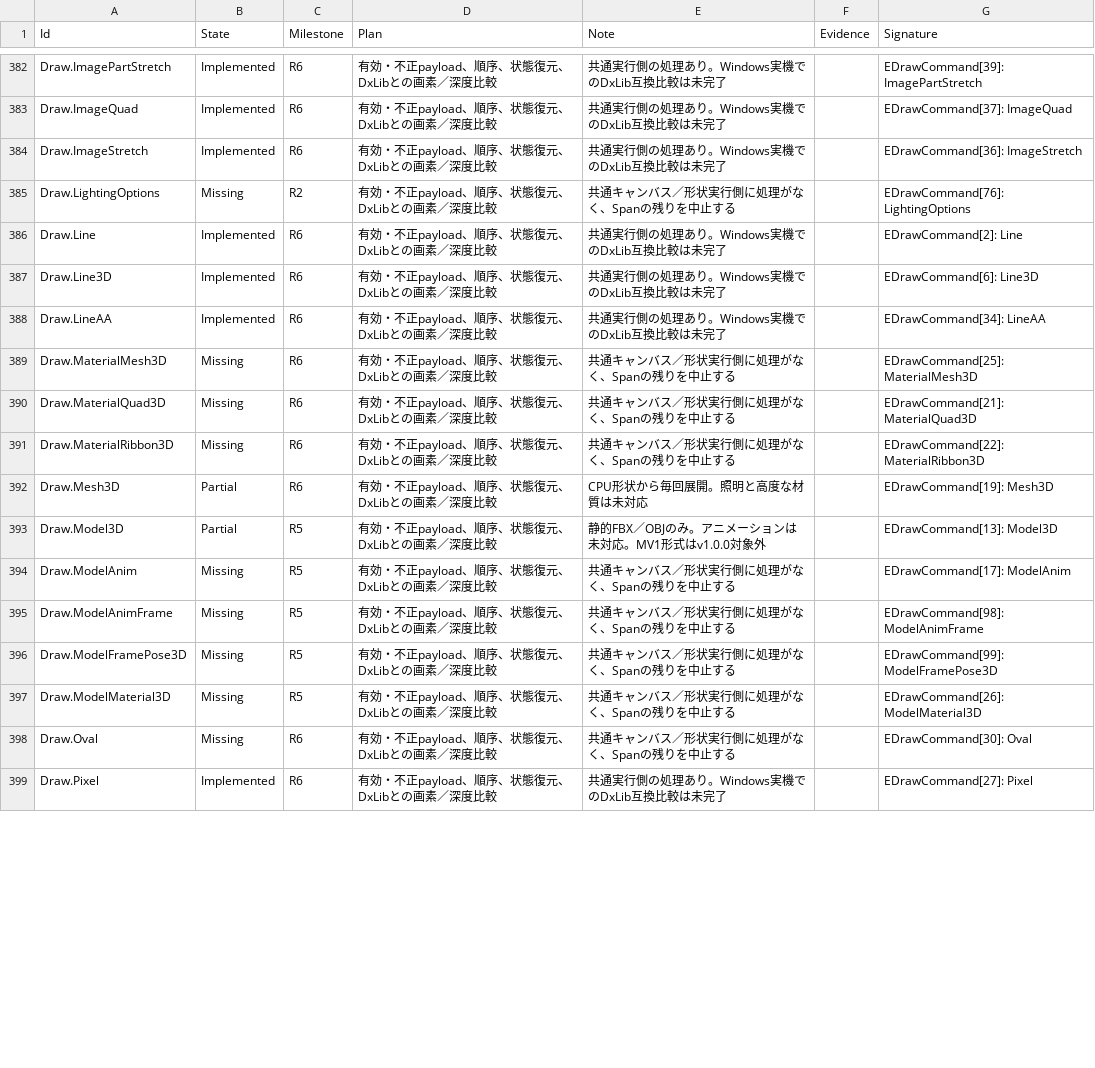
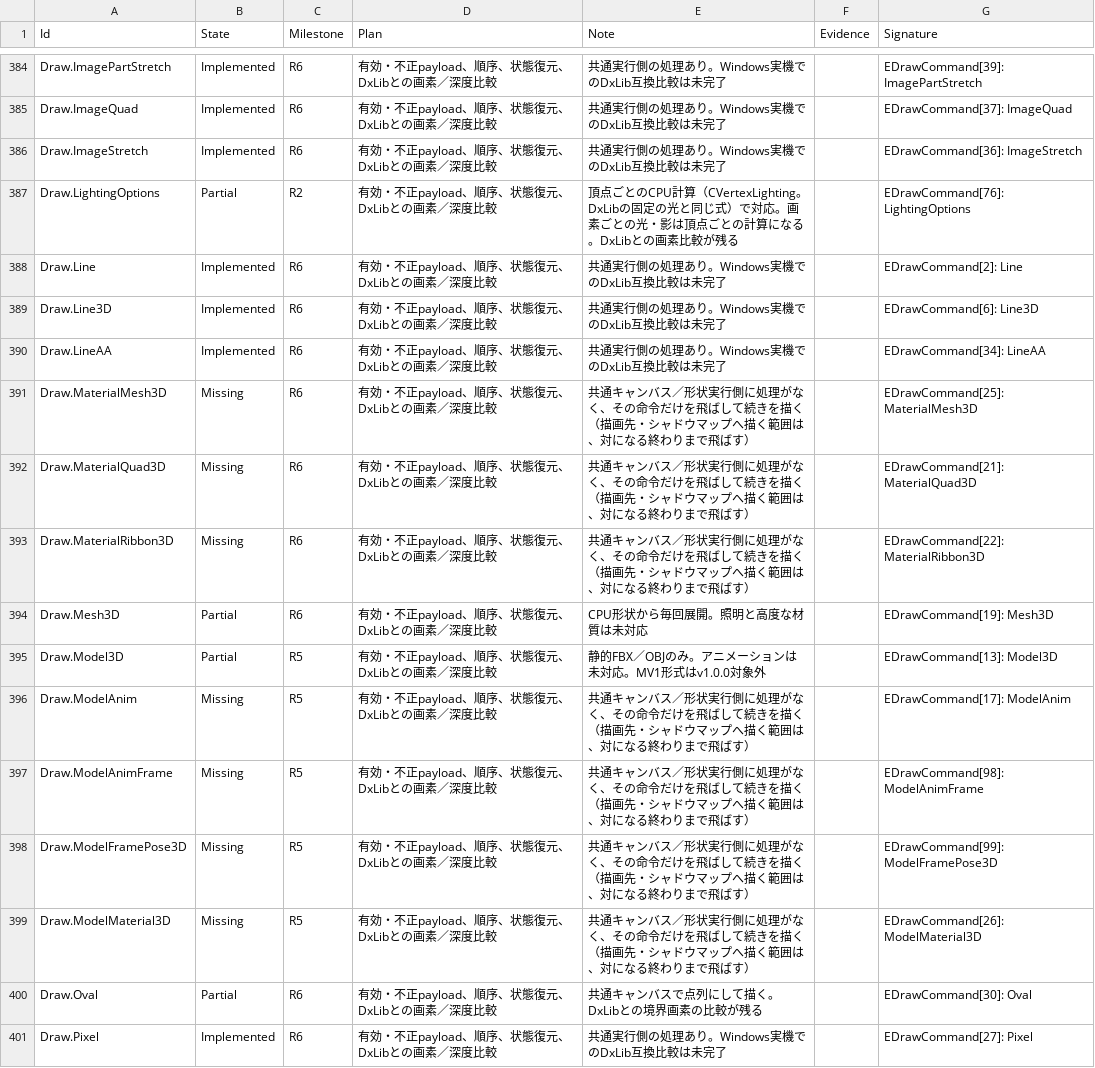
Before and after one commit to mynameisGaku/mazigatiDX, a CSV file: Docs/BackendCompatibility.csv, drawn as a sheet; only a part is shown, gaps mark what is left out; the diff covers the shown part only.

```diff
--- a/Docs/BackendCompatibility.csv
+++ b/Docs/BackendCompatibility.csv
@@ -384,3 +386,3 @@
 "Draw.ImageStretch","Implemented","R6","有効・不正payload、順序、状態復元、DxLibとの画素／深度比較","共通実行側の処理あり。Windows実機でのDxLib互換比較は未完了","","EDrawCommand[36]: ImageStretch"
-"Draw.LightingOptions","Missing","R2","有効・不正payload、順序、状態復元、DxLibとの画素／深度比較","共通キャンバス／形状実行側に処理がなく、Spanの残りを中止する","","EDrawCommand[76]: LightingOptions"
+"Draw.LightingOptions","Partial","R2","有効・不正payload、順序、状態復元、DxLibとの画素／深度比較","頂点ごとのCPU計算（CVertexLighting。DxLibの固定の光と同じ式）で対応。画素ごとの光・影は頂点ごとの計算になる。DxLibとの画素比較が残る","","EDrawCommand[76]: LightingOptions"
 "Draw.Line","Implemented","R6","有効・不正payload、順序、状態復元、DxLibとの画素／深度比較","共通実行側の処理あり。Windows実機でのDxLib互換比較は未完了","","EDrawCommand[2]: Line"
@@ -388,12 +390,12 @@
 "Draw.LineAA","Implemented","R6","有効・不正payload、順序、状態復元、DxLibとの画素／深度比較","共通実行側の処理あり。Windows実機でのDxLib互換比較は未完了","","EDrawCommand[34]: LineAA"
-"Draw.MaterialMesh3D","Missing","R6","有効・不正payload、順序、状態復元、DxLibとの画素／深度比較","共通キャンバス／形状実行側に処理がなく、Spanの残りを中止する","","EDrawCommand[25]: MaterialMesh3D"
-"Draw.MaterialQuad3D","Missing","R6","有効・不正payload、順序、状態復元、DxLibとの画素／深度比較","共通キャンバス／形状実行側に処理がなく、Spanの残りを中止する","","EDrawCommand[21]: MaterialQuad3D"
-"Draw.MaterialRibbon3D","Missing","R6","有効・不正payload、順序、状態復元、DxLibとの画素／深度比較","共通キャンバス／形状実行側に処理がなく、Spanの残りを中止する","","EDrawCommand[22]: MaterialRibbon3D"
+"Draw.MaterialMesh3D","Missing","R6","有効・不正payload、順序、状態復元、DxLibとの画素／深度比較","共通キャンバス／形状実行側に処理がなく、その命令だけを飛ばして続きを描く（描画先・シャドウマップへ描く範囲は、対になる終わりまで飛ばす）","","EDrawCommand[25]: MaterialMesh3D"
+"Draw.MaterialQuad3D","Missing","R6","有効・不正payload、順序、状態復元、DxLibとの画素／深度比較","共通キャンバス／形状実行側に処理がなく、その命令だけを飛ばして続きを描く（描画先・シャドウマップへ描く範囲は、対になる終わりまで飛ばす）","","EDrawCommand[21]: MaterialQuad3D"
+"Draw.MaterialRibbon3D","Missing","R6","有効・不正payload、順序、状態復元、DxLibとの画素／深度比較","共通キャンバス／形状実行側に処理がなく、その命令だけを飛ばして続きを描く（描画先・シャドウマップへ描く範囲は、対になる終わりまで飛ばす）","","EDrawCommand[22]: MaterialRibbon3D"
 "Draw.Mesh3D","Partial","R6","有効・不正payload、順序、状態復元、DxLibとの画素／深度比較","CPU形状から毎回展開。照明と高度な材質は未対応","","EDrawCommand[19]: Mesh3D"
 "Draw.Model3D","Partial","R5","有効・不正payload、順序、状態復元、DxLibとの画素／深度比較","静的FBX／OBJのみ。アニメーションは未対応。MV1形式はv1.0.0対象外","","EDrawCommand[13]: Model3D"
-"Draw.ModelAnim","Missing","R5","有効・不正payload、順序、状態復元、DxLibとの画素／深度比較","共通キャンバス／形状実行側に処理がなく、Spanの残りを中止する","","EDrawCommand[17]: ModelAnim"
-"Draw.ModelAnimFrame","Missing","R5","有効・不正payload、順序、状態復元、DxLibとの画素／深度比較","共通キャンバス／形状実行側に処理がなく、Spanの残りを中止する","","EDrawCommand[98]: ModelAnimFrame"
-"Draw.ModelFramePose3D","Missing","R5","有効・不正payload、順序、状態復元、DxLibとの画素／深度比較","共通キャンバス／形状実行側に処理がなく、Spanの残りを中止する","","EDrawCommand[99]: ModelFramePose3D"
-"Draw.ModelMaterial3D","Missing","R5","有効・不正payload、順序、状態復元、DxLibとの画素／深度比較","共通キャンバス／形状実行側に処理がなく、Spanの残りを中止する","","EDrawCommand[26]: ModelMaterial3D"
-"Draw.Oval","Missing","R6","有効・不正payload、順序、状態復元、DxLibとの画素／深度比較","共通キャンバス／形状実行側に処理がなく、Spanの残りを中止する","","EDrawCommand[30]: Oval"
+"Draw.ModelAnim","Missing","R5","有効・不正payload、順序、状態復元、DxLibとの画素／深度比較","共通キャンバス／形状実行側に処理がなく、その命令だけを飛ばして続きを描く（描画先・シャドウマップへ描く範囲は、対になる終わりまで飛ばす）","","EDrawCommand[17]: ModelAnim"
+"Draw.ModelAnimFrame","Missing","R5","有効・不正payload、順序、状態復元、DxLibとの画素／深度比較","共通キャンバス／形状実行側に処理がなく、その命令だけを飛ばして続きを描く（描画先・シャドウマップへ描く範囲は、対になる終わりまで飛ばす）","","EDrawCommand[98]: ModelAnimFrame"
+"Draw.ModelFramePose3D","Missing","R5","有効・不正payload、順序、状態復元、DxLibとの画素／深度比較","共通キャンバス／形状実行側に処理がなく、その命令だけを飛ばして続きを描く（描画先・シャドウマップへ描く範囲は、対になる終わりまで飛ばす）","","EDrawCommand[99]: ModelFramePose3D"
+"Draw.ModelMaterial3D","Missing","R5","有効・不正payload、順序、状態復元、DxLibとの画素／深度比較","共通キャンバス／形状実行側に処理がなく、その命令だけを飛ばして続きを描く（描画先・シャドウマップへ描く範囲は、対になる終わりまで飛ばす）","","EDrawCommand[26]: ModelMaterial3D"
+"Draw.Oval","Partial","R6","有効・不正payload、順序、状態復元、DxLibとの画素／深度比較","共通キャンバスで点列にして描く。DxLibとの境界画素の比較が残る","","EDrawCommand[30]: Oval"
 "Draw.Pixel","Implemented","R6","有効・不正payload、順序、状態復元、DxLibとの画素／深度比較","共通実行側の処理あり。Windows実機でのDxLib互換比較は未完了","","EDrawCommand[27]: Pixel"
```
Also changed, not shown: 3 added rows and 58 edited cells elsewhere in this file, 17 other files.
